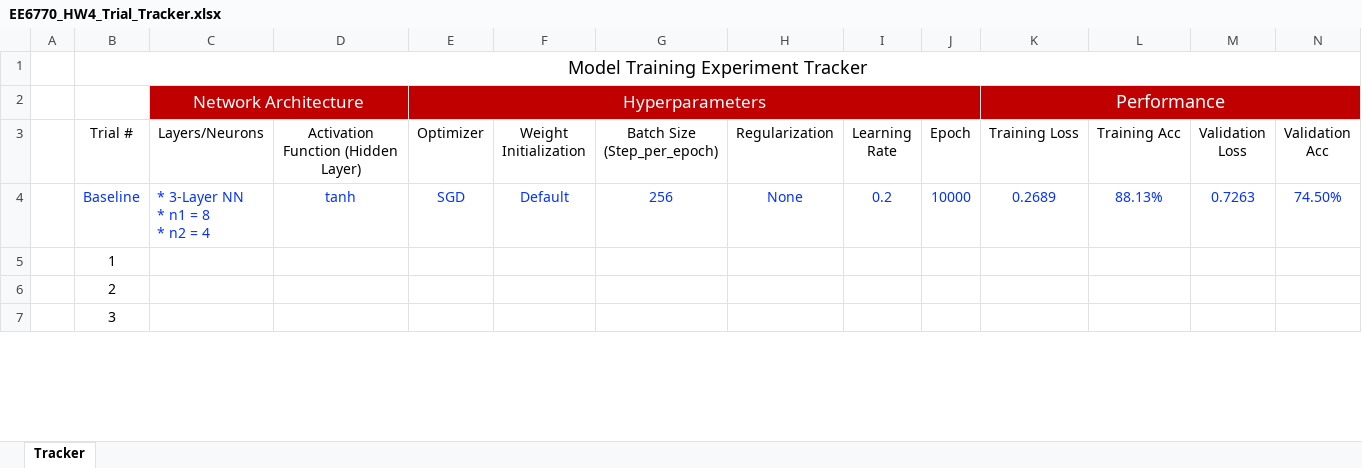
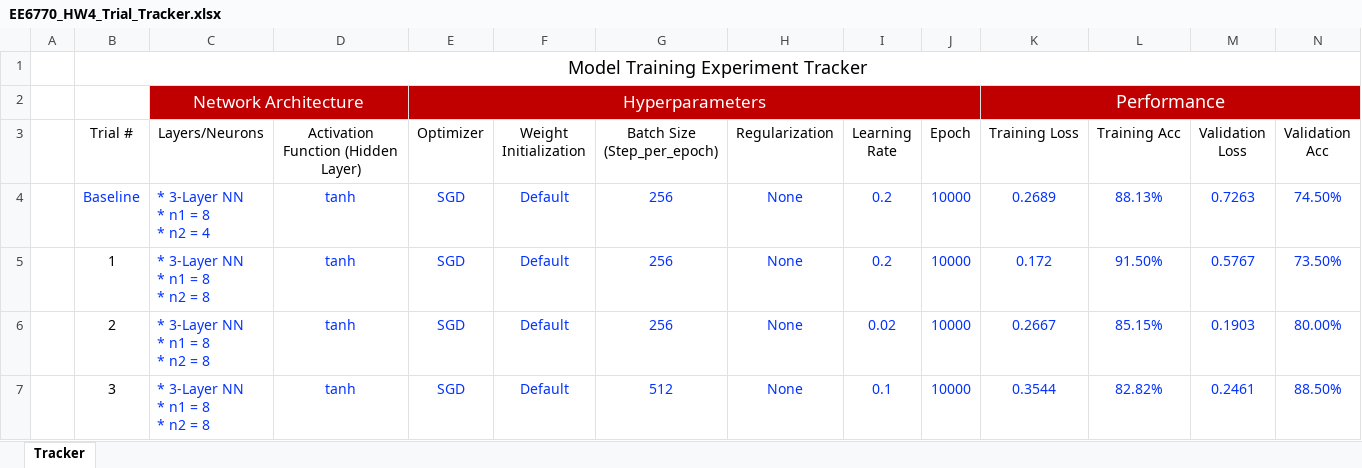
Before and after one commit to rbrinson2/EE-6770-Application_Neural_Network, an Excel workbook: Homework4/EE6770_HW4_Trial_Tracker.xlsx, sheet Tracker, drawn as a sheet; only a part is shown; values as stored, in another font and other column widths than the file's, no borders; ↵ is a line break in a cell; the diff covers the shown part only; the diff names each change by its address in the sheet, - before the commit and + after, or states it on an @@ line.

```diff
--- a/Homework4/EE6770_HW4_Trial_Tracker.xlsx (sheet Tracker)
+++ b/Homework4/EE6770_HW4_Trial_Tracker.xlsx (sheet Tracker)
-C5:C7 (Layers/Neurons): (empty)
+C5:C7 (Layers/Neurons): * 3-Layer NN ↵ * n1 = 8 ↵ * n2 = 8
-D5:D7: (empty)
+D5:D7: tanh
-E5:E7 (Optimizer): (empty)
+E5:E7 (Optimizer): SGD
-F5:F7 (Weight Initialization): (empty)
+F5:F7 (Weight Initialization): Default
-G5:G6 (Batch Size (Step_per_epoch)): (empty)
+G5:G6 (Batch Size (Step_per_epoch)): 256
-H5:H7 (Regularization): (empty)
+H5:H7 (Regularization): None
-I5 (Learning Rate): (empty)
+I5 (Learning Rate): 0.2
-J5:J7 (Epoch): (empty)
+J5:J7 (Epoch): 10000
-K5 (Training Loss): (empty)
+K5 (Training Loss): 0.172
-L5 (Training Acc): (empty)
+L5 (Training Acc): 91.50%
-M5 (Validation Loss): (empty)
+M5 (Validation Loss): 0.5767
-N5 (Validation Acc): (empty)
+N5 (Validation Acc): 73.50%
-I6 (Learning Rate): (empty)
+I6 (Learning Rate): 0.02
-K6 (Training Loss): (empty)
+K6 (Training Loss): 0.2667
-L6 (Training Acc): (empty)
+L6 (Training Acc): 85.15%
-M6 (Validation Loss): (empty)
+M6 (Validation Loss): 0.1903
-N6 (Validation Acc): (empty)
+N6 (Validation Acc): 80.00%
-G7 (Batch Size (Step_per_epoch)): (empty)
+G7 (Batch Size (Step_per_epoch)): 512
-I7 (Learning Rate): (empty)
+I7 (Learning Rate): 0.1
-K7 (Training Loss): (empty)
+K7 (Training Loss): 0.3544
-L7 (Training Acc): (empty)
+L7 (Training Acc): 82.82%
-M7 (Validation Loss): (empty)
+M7 (Validation Loss): 0.2461
-N7 (Validation Acc): (empty)
+N7 (Validation Acc): 88.50%
```
Also changed, not shown: 35 edited cells elsewhere in this sheet, 2 other files.
